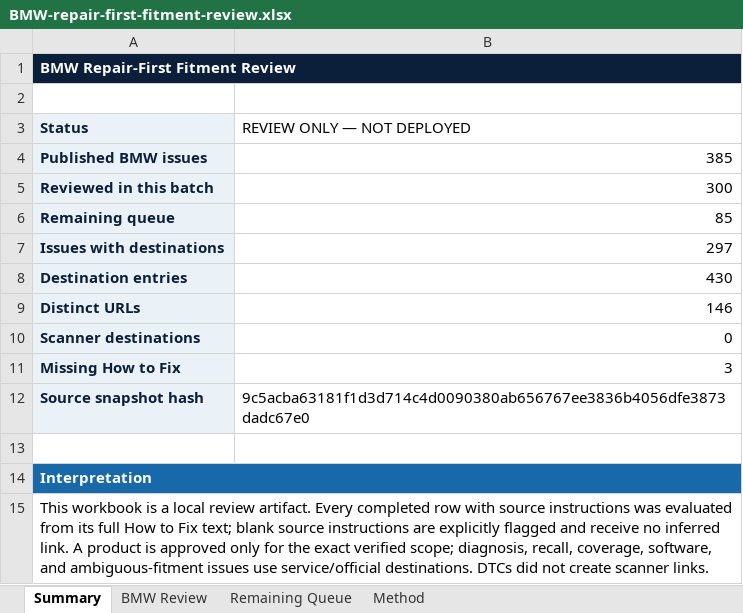
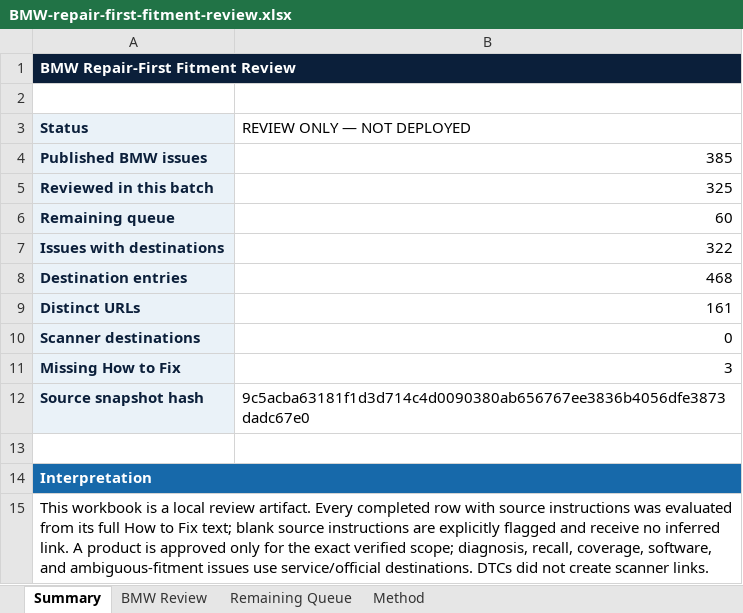
Before and after one commit to dvon24/autocarecompanion, an Excel workbook: outputs/bmw-repair-first-review/BMW-repair-first-fitment-review.xlsx, sheet Summary, drawn as a sheet; values as stored, in another font and other column widths than the file's, no borders; the diff names each change by its address in the sheet, - before the commit and + after, or states it on an @@ line.

Commit message:
Extend BMW repair-first review to 325 issues

```diff
--- a/outputs/bmw-repair-first-review/BMW-repair-first-fitment-review.xlsx (sheet Summary)
+++ b/outputs/bmw-repair-first-review/BMW-repair-first-fitment-review.xlsx (sheet Summary)
-B5 (REVIEW ONLY — NOT DEPLOYED): 300
+B5 (REVIEW ONLY — NOT DEPLOYED): 325
-B6 (REVIEW ONLY — NOT DEPLOYED): 85
+B6 (REVIEW ONLY — NOT DEPLOYED): 60
-B7 (REVIEW ONLY — NOT DEPLOYED): 297
+B7 (REVIEW ONLY — NOT DEPLOYED): 322
-B8 (REVIEW ONLY — NOT DEPLOYED): 430
+B8 (REVIEW ONLY — NOT DEPLOYED): 468
-B9 (REVIEW ONLY — NOT DEPLOYED): 146
+B9 (REVIEW ONLY — NOT DEPLOYED): 161
```
Also changed, not shown: sheet BMW Review, sheet Remaining Queue, 2 other files.
